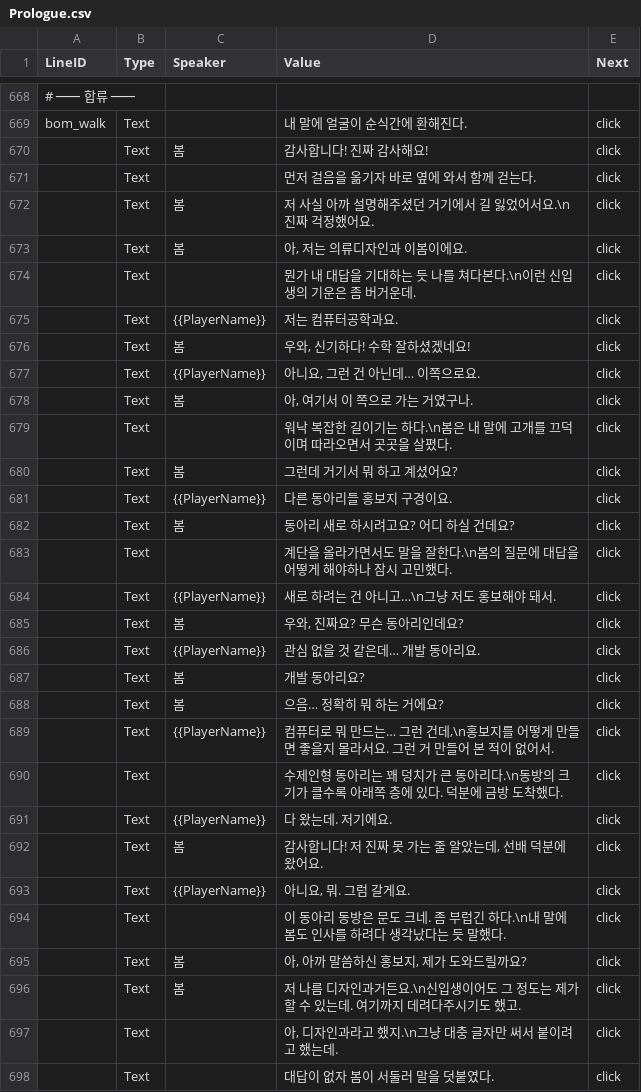
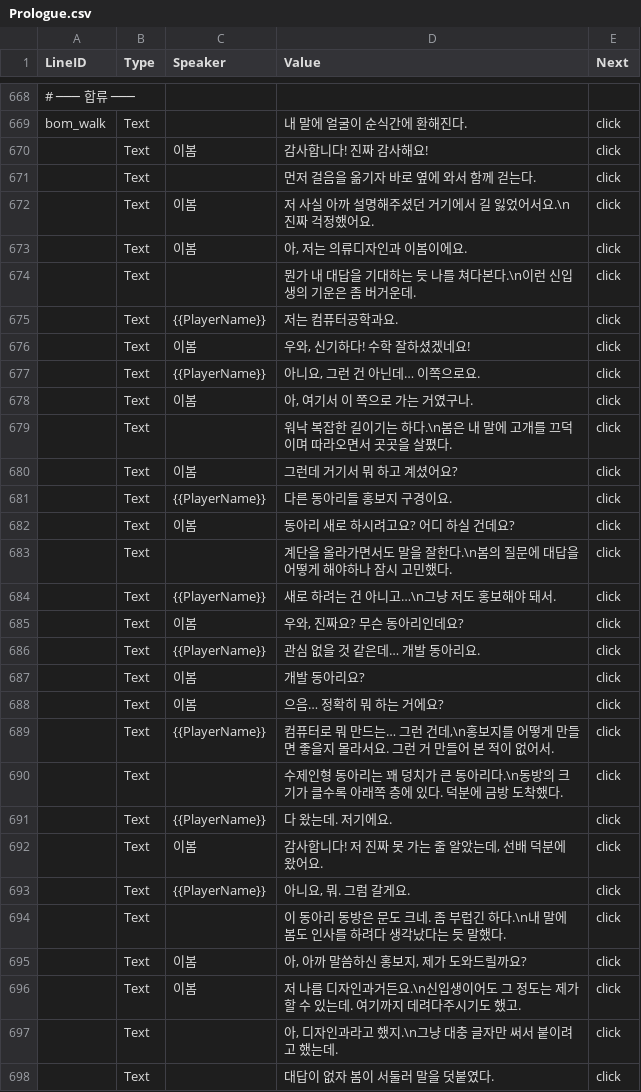
Before and after one commit to trackbound/LoveAlgorithm, a CSV file: LoveAlgo-unity/Assets/Resources/Story/Prologue.csv, drawn as a sheet; only a part is shown, gaps mark what is left out; the diff covers the shown part only; the diff names each change by its address in the sheet, - before the commit and + after, or states it on an @@ line.

Commit message:
Speaker 일괄 교체: 봄->이봄, 희원->도희원
- 봄 등장 씬: 봄 -> 이봄
- 희원 등장 씬: 희원 -> 도희원

```diff
--- a/LoveAlgo-unity/Assets/Resources/Story/Prologue.csv
+++ b/LoveAlgo-unity/Assets/Resources/Story/Prologue.csv
-C670 (Speaker): 봄
+C670 (Speaker): 이봄
-C672:C673 (Speaker): 봄
+C672:C673 (Speaker): 이봄
-C676 (Speaker): 봄
+C676 (Speaker): 이봄
-C678 (Speaker): 봄
+C678 (Speaker): 이봄
-C680 (Speaker): 봄
+C680 (Speaker): 이봄
-C682 (Speaker): 봄
+C682 (Speaker): 이봄
-C685 (Speaker): 봄
+C685 (Speaker): 이봄
-C687:C688 (Speaker): 봄
+C687:C688 (Speaker): 이봄
-C692 (Speaker): 봄
+C692 (Speaker): 이봄
-C695:C696 (Speaker): 봄
+C695:C696 (Speaker): 이봄
```
Also changed, not shown: 29 edited cells elsewhere in this file.
